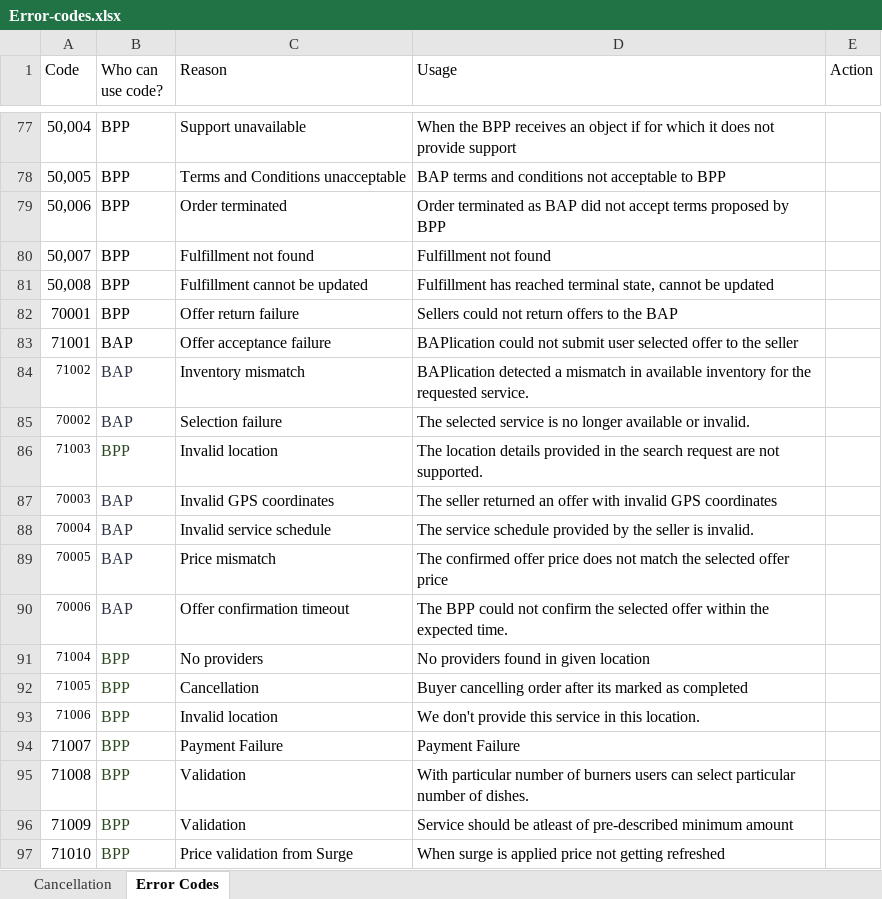
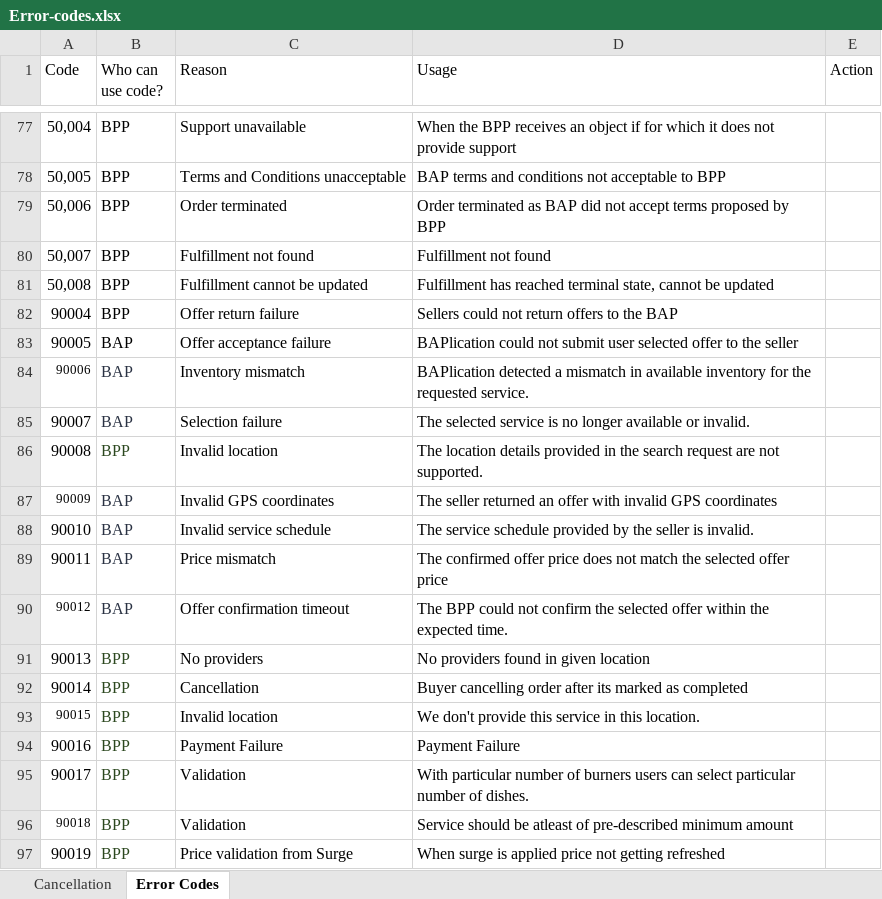
Before and after one commit to nmonga26/ONDC-SRV-Specifications, an Excel workbook: Error-codes.xlsx, sheet Error Codes, drawn as a sheet; only a part is shown, gaps mark what is left out; values as stored, in another font and other column widths than the file's, no borders; the diff names each change by its address in the sheet, - before the commit and + after, or states it on an @@ line.

Commit message:
Updated the error codes to 9xxxx series.

```diff
--- a/Error-codes.xlsx (sheet Error Codes)
+++ b/Error-codes.xlsx (sheet Error Codes)
-A82 (Code): 70001
+A82 (Code): 90004
-A83 (Code): 71001
+A83 (Code): 90005
-A84 (Code): 71002
+A84 (Code): 90006
-A85 (Code): 70002
+A85 (Code): 90007
@@ A85:A86 text size: larger @@
-A86 (Code): 71003
+A86 (Code): 90008
-A87 (Code): 70003
+A87 (Code): 90009
-A88 (Code): 70004
+A88 (Code): 90010
@@ A88:A89 text size: larger @@
-A89 (Code): 70005
+A89 (Code): 90011
-A90 (Code): 70006
+A90 (Code): 90012
-A91 (Code): 71004
+A91 (Code): 90013
@@ A91:A92 text size: larger @@
-A92 (Code): 71005
+A92 (Code): 90014
-A93 (Code): 71006
+A93 (Code): 90015
-A94 (Code): 71007
+A94 (Code): 90016
-A95 (Code): 71008
+A95 (Code): 90017
-A96 (Code): 71009
+A96 (Code): 90018
@@ A96 text size: smaller @@
-A97 (Code): 71010
+A97 (Code): 90019
```
Also changed, not shown: 4 other files.
